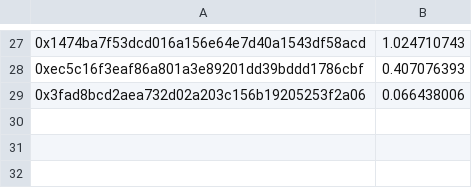
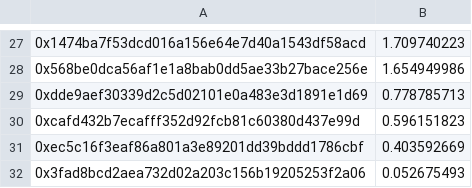
Before and after one commit to hai-on-op/merkle-distributor, a CSV file: input-op.csv, drawn as a sheet; only a part is shown, gaps mark what is left out; the diff covers the shown part only.

```diff
--- a/input-op.csv
+++ b/input-op.csv
@@ -27,3 +27,6 @@
-0x1474ba7f53dcd016a156e64e7d40a1543df58acd,1.024710743
-0xec5c16f3eaf86a801a3e89201dd39bddd1786cbf,0.407076393
-0x3fad8bcd2aea732d02a203c156b19205253f2a06,0.066438006
+0x1474ba7f53dcd016a156e64e7d40a1543df58acd,1.709740223
+0x568be0dca56af1e1a8bab0dd5ae33b27bace256e,1.654949986
+0xdde9aef30339d2c5d02101e0a483e3d1891e1d69,0.778785713
+0xcafd432b7ecafff352d92fcb81c60380d437e99d,0.596151823
+0xec5c16f3eaf86a801a3e89201dd39bddd1786cbf,0.403592669
+0x3fad8bcd2aea732d02a203c156b19205253f2a06,0.052675493
```
Also changed, not shown: 7 added rows, 7 removed rows and 19 edited cells elsewhere in this file, input-dinero.csv, input-kite.csv, 3 other files.
